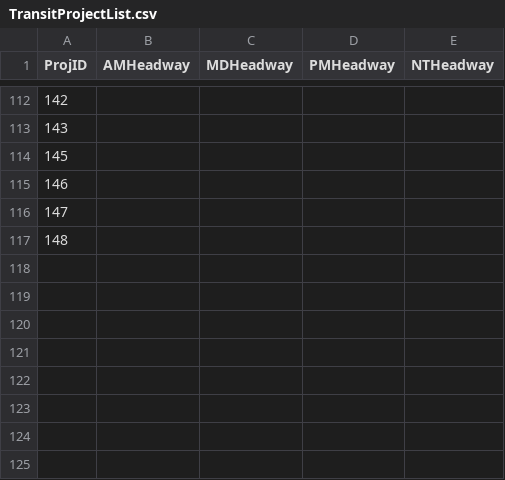
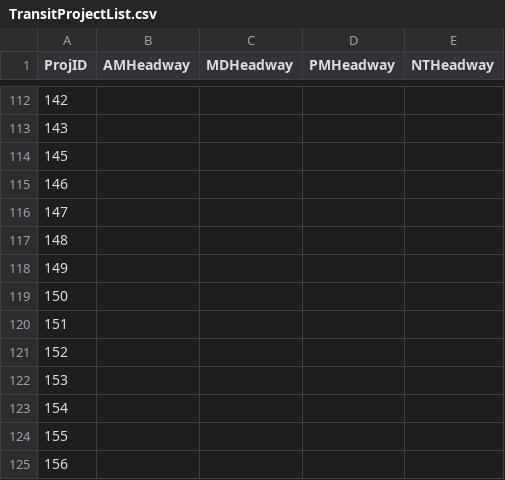
Before and after one commit to Triangle-Modeling-and-Analytics/TRMG2, a CSV file: scenarios/base_2020/TransitProjectList.csv, drawn as a sheet; only a part is shown, gaps mark what is left out.

Commit message:
Merge additional 2020 transit routes into master route system
Also include their project IDs in the scenario ID list.

```diff
--- a/scenarios/base_2020/TransitProjectList.csv
+++ b/scenarios/base_2020/TransitProjectList.csv
@@ -117 +117,9 @@ ProjID,AMHeadway,MDHeadway,PMHeadway,NTHeadway
 148,,,,
+149,,,,
+150,,,,
+151,,,,
+152,,,,
+153,,,,
+154,,,,
+155,,,,
+156,,,,
```
Also changed, not shown: 11 other files.
